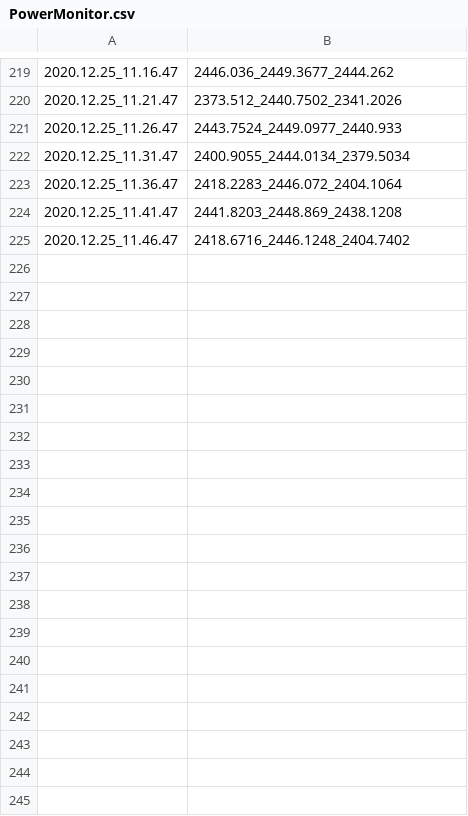
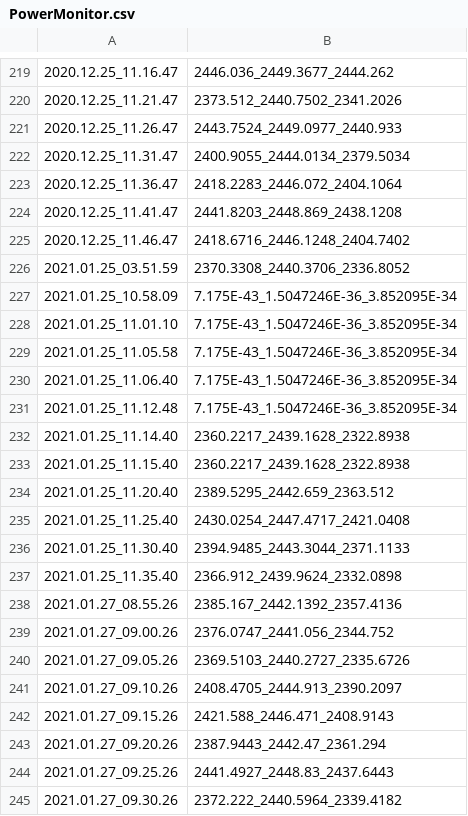
Before and after one commit to sinegit/leshan, a CSV file: leshan-client-demo/data/PowerMonitor.csv, drawn as a sheet; only a part is shown, gaps mark what is left out; the diff covers the shown part only; the diff names each change by its address in the sheet, - before the commit and + after, or states it on an @@ line.

```diff
--- a/leshan-client-demo/data/PowerMonitor.csv
+++ b/leshan-client-demo/data/PowerMonitor.csv
+row 226: 2021.01.25_03.51.59 | 2370.3308_2440.3706_2336.8052
+row 227: 2021.01.25_10.58.09 | 7.175E-43_1.5047246E-36_3.852095E-34
+row 228: 2021.01.25_11.01.10 | 7.175E-43_1.5047246E-36_3.852095E-34
+row 229: 2021.01.25_11.05.58 | 7.175E-43_1.5047246E-36_3.852095E-34
+row 230: 2021.01.25_11.06.40 | 7.175E-43_1.5047246E-36_3.852095E-34
+row 231: 2021.01.25_11.12.48 | 7.175E-43_1.5047246E-36_3.852095E-34
+row 232: 2021.01.25_11.14.40 | 2360.2217_2439.1628_2322.8938
+row 233: 2021.01.25_11.15.40 | 2360.2217_2439.1628_2322.8938
+row 234: 2021.01.25_11.20.40 | 2389.5295_2442.659_2363.512
+row 235: 2021.01.25_11.25.40 | 2430.0254_2447.4717_2421.0408
+row 236: 2021.01.25_11.30.40 | 2394.9485_2443.3044_2371.1133
+row 237: 2021.01.25_11.35.40 | 2366.912_2439.9624_2332.0898
+row 238: 2021.01.27_08.55.26 | 2385.167_2442.1392_2357.4136
+row 239: 2021.01.27_09.00.26 | 2376.0747_2441.056_2344.752
+row 240: 2021.01.27_09.05.26 | 2369.5103_2440.2727_2335.6726
+row 241: 2021.01.27_09.10.26 | 2408.4705_2444.913_2390.2097
+row 242: 2021.01.27_09.15.26 | 2421.588_2446.471_2408.9143
+row 243: 2021.01.27_09.20.26 | 2387.9443_2442.47_2361.294
+row 244: 2021.01.27_09.25.26 | 2441.4927_2448.83_2437.6443
+row 245: 2021.01.27_09.30.26 | 2372.222_2440.5964_2339.4182
```
Also changed, not shown: 55 added rows elsewhere in this file, 5 other files.
